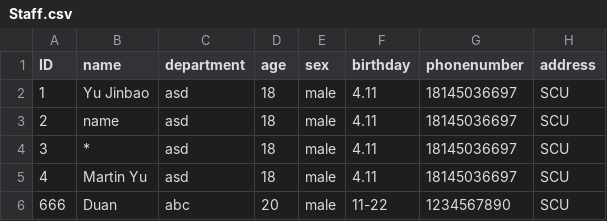
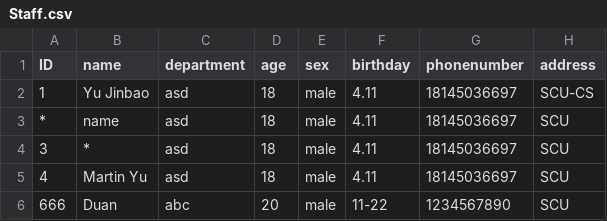
Before and after one commit to HeraldTwinWing/StaffInfoManagement, a CSV file: cmake-build-debug/Staff.csv, drawn as a sheet.

```diff
--- a/cmake-build-debug/Staff.csv
+++ b/cmake-build-debug/Staff.csv
@@ -1,4 +1,4 @@
 ID,name,department,age,sex,birthday,phonenumber,address
-1,Yu Jinbao,asd,18,male,4.11,18145036697,SCU
-2,name,asd,18,male,4.11,18145036697,SCU
+1,Yu Jinbao,asd,18,male,4.11,18145036697,SCU-CS
+*,name,asd,18,male,4.11,18145036697,SCU
 3,*,asd,18,male,4.11,18145036697,SCU
```
Also changed, not shown: 3 other files.
